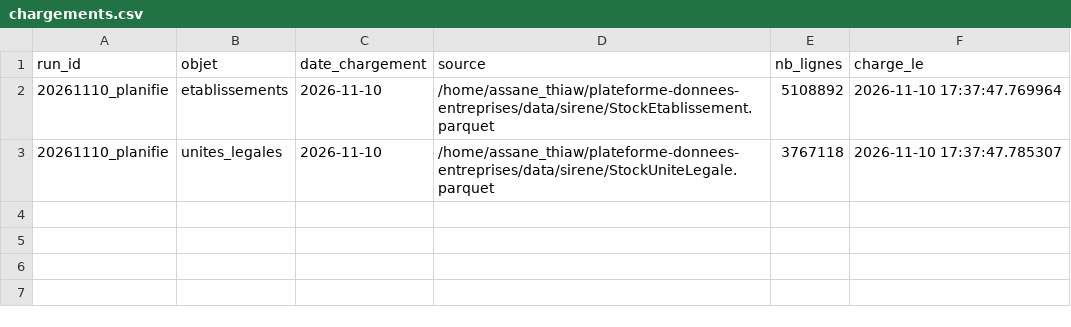
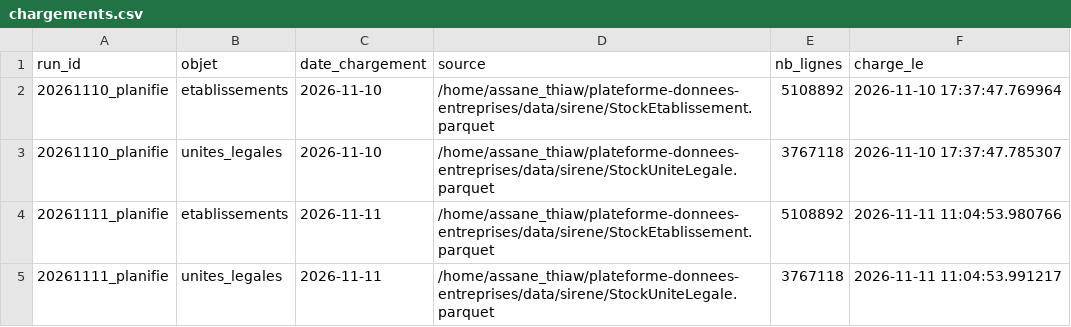
Before and after one commit to AssaneCesi/plateforme-data, a CSV file: exports/chargements.csv, drawn as a sheet; the diff names each change by its address in the sheet, - before the commit and + after, or states it on an @@ line.

```diff
--- a/exports/chargements.csv
+++ b/exports/chargements.csv
+row 4: 20261111_planifie | etablissements | 2026-11-11 | /home/assane_thiaw/plateforme-donnees-entreprises/data/sirene/StockEtablissement.parquet | 5108892 | 2026-11-11 11:04:53.980766
+row 5: 20261111_planifie | unites_legales | 2026-11-11 | /home/assane_thiaw/plateforme-donnees-entreprises/data/sirene/StockUniteLegale.parquet | 3767118 | 2026-11-11 11:04:53.991217
```
Also changed, not shown: exports/dq_resultats.csv, exports/dq_scores.csv, 1 other file.
